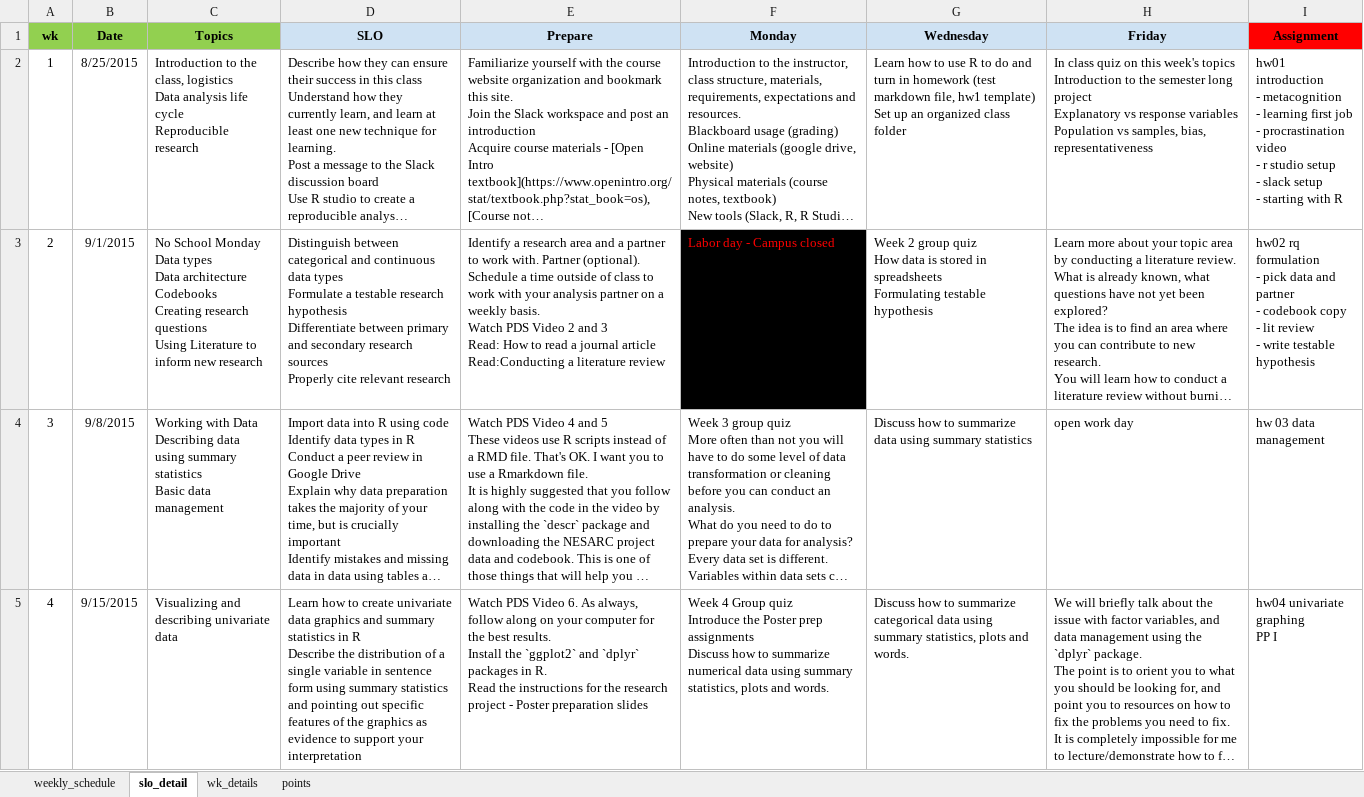
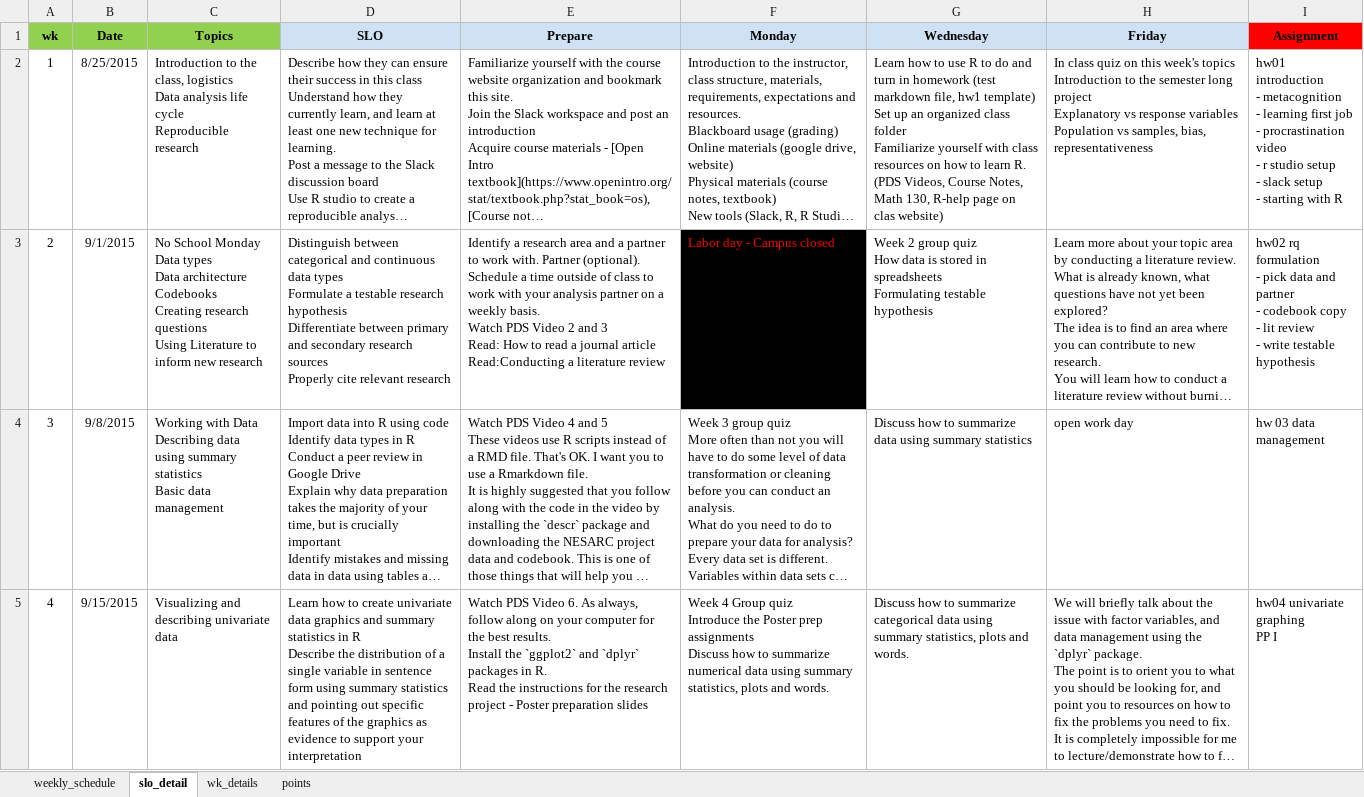
Before and after one commit to norcalbiostat/MATH315, an Excel workbook: schedule_315.xlsx, sheet slo_detail, drawn as a sheet; only a part is shown; long unchanged cells end in …; values as stored, in another font and other column widths than the file's, no borders; ↵ is a line break in a cell; the diff names each change by its address in the sheet, - before the commit and + after, or states it on an @@ line.

```diff
--- a/schedule_315.xlsx (sheet slo_detail)
+++ b/schedule_315.xlsx (sheet slo_detail)
-G2 (Wednesday): …class folder
+G2 (Wednesday): …class folder ↵ Familiarize yourself with class resources on how to learn R. (PDS Videos, Course Notes, Math 130, R-help page on clas website)
```
Also changed, not shown: 15 other files.
